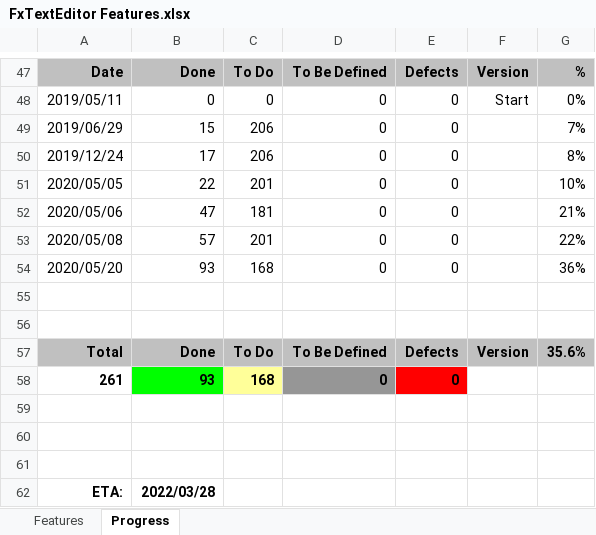
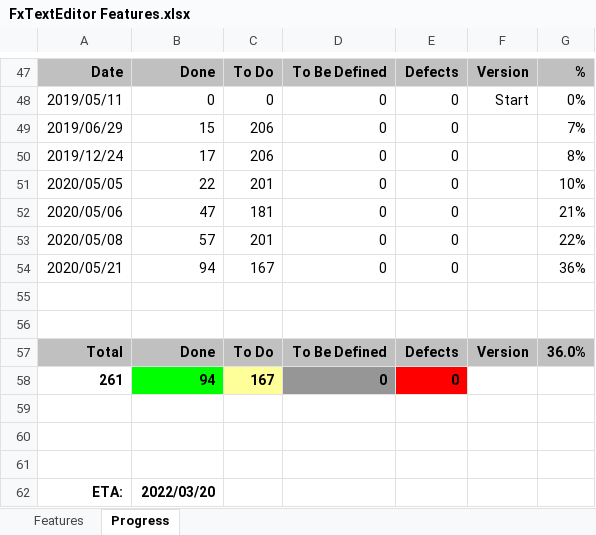
Before and after one commit to andy-goryachev/FxTextEditor, an Excel workbook: FxTextEditor Features.xlsx, sheet Progress, drawn as a sheet; only a part is shown, gaps mark what is left out; values as stored, in another font and other column widths than the file's, no borders; charts and pictures not drawn; the diff names each change by its address in the sheet, - before the commit and + after, or states it on an @@ line.

```diff
--- a/FxTextEditor Features.xlsx (sheet Progress)
+++ b/FxTextEditor Features.xlsx (sheet Progress)
-A54: 2020/05/20
+A54: 2020/05/21
-B54: 93
+B54: 94
-C54: 168
+C54: 167
-G57: 35.6%
+G57: 36.0%
-B58: 93
+B58: 94
-C58: 168
+C58: 167
-B62: 2022/03/28
+B62: 2022/03/20
```
Also changed, not shown: sheet Features, charts or pictures, 2 other files.
